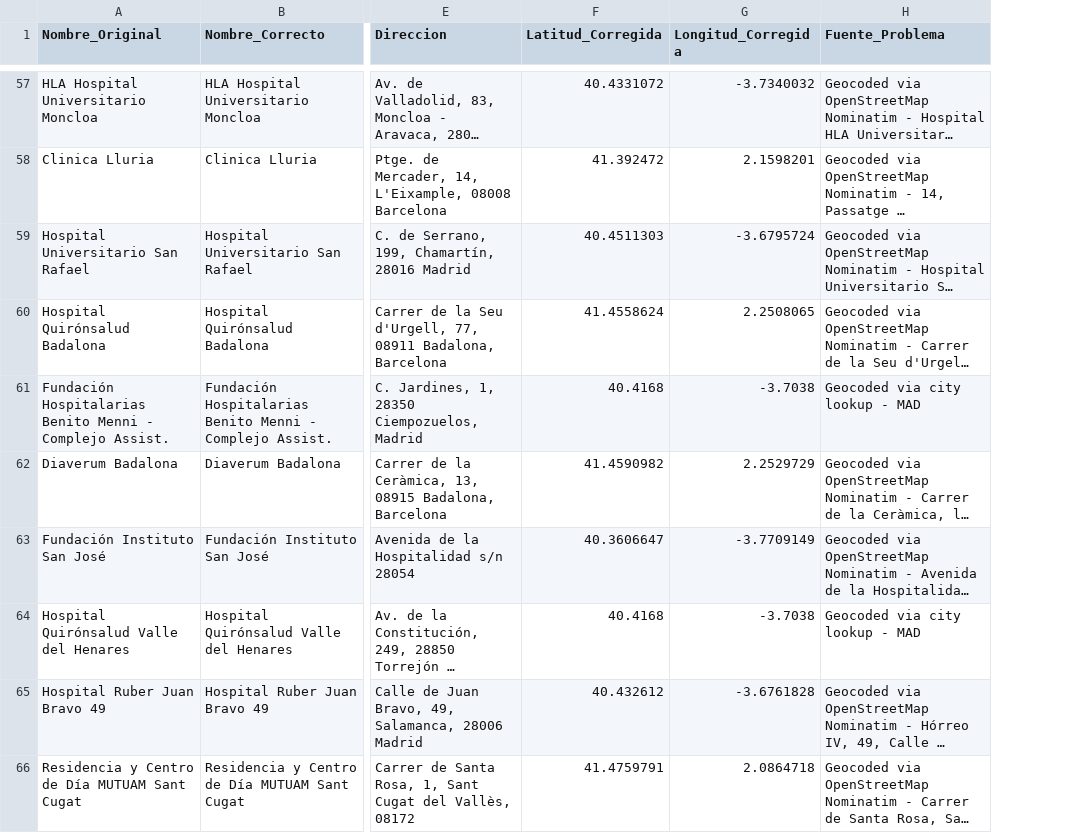
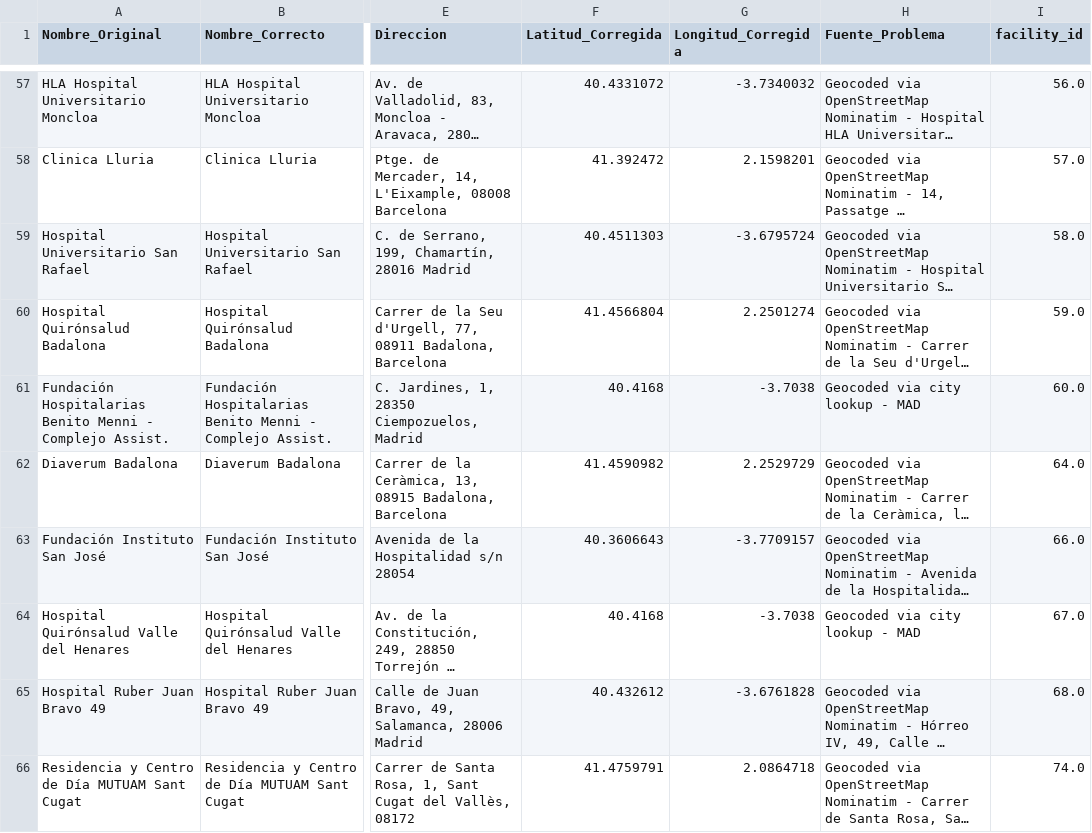
Before and after one commit to msimakova/facility_map, a CSV file: data/all_corrected_facilities.csv, drawn as a sheet; only a part is shown, gaps mark what is left out; long unchanged cells end in …; the diff covers the shown part only; the diff names each change by its address in the sheet, - before the commit and + after, or states it on an @@ line.

```diff
--- a/data/all_corrected_facilities.csv
+++ b/data/all_corrected_facilities.csv
+column I (facility_id), rows 57-66: 56.0 | 57.0 | 58.0 | 59.0 | 60.0 | 64.0 | 66.0 | 67.0 | 68.0 | 74.0
-F60 (Latitud_Corregida): 41.4558624
+F60 (Latitud_Corregida): 41.4566804
-G60 (Longitud_Corregida): 2.2508065
+G60 (Longitud_Corregida): 2.2501274
-F63 (Latitud_Corregida): 40.3606647
+F63 (Latitud_Corregida): 40.3606643
-G63 (Longitud_Corregida): -3.7709149
+G63 (Longitud_Corregida): -3.7709157
```
Also changed, not shown: 19 edited cells elsewhere in this file, data/raw_facilities.csv, 7 other files.
